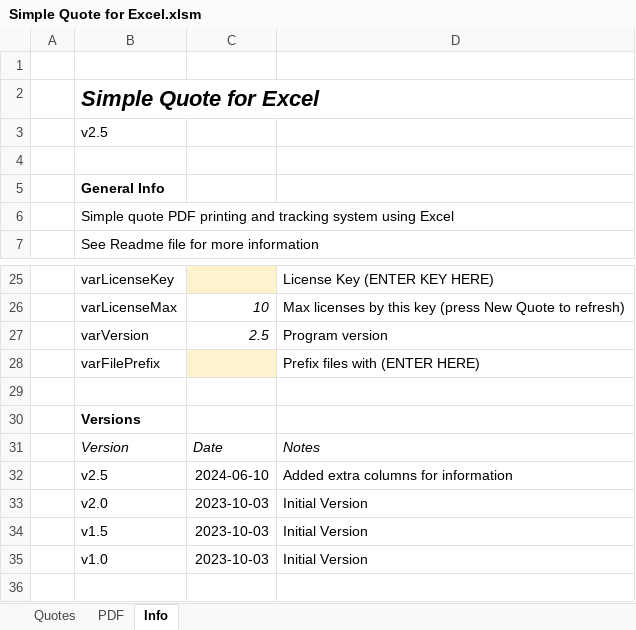
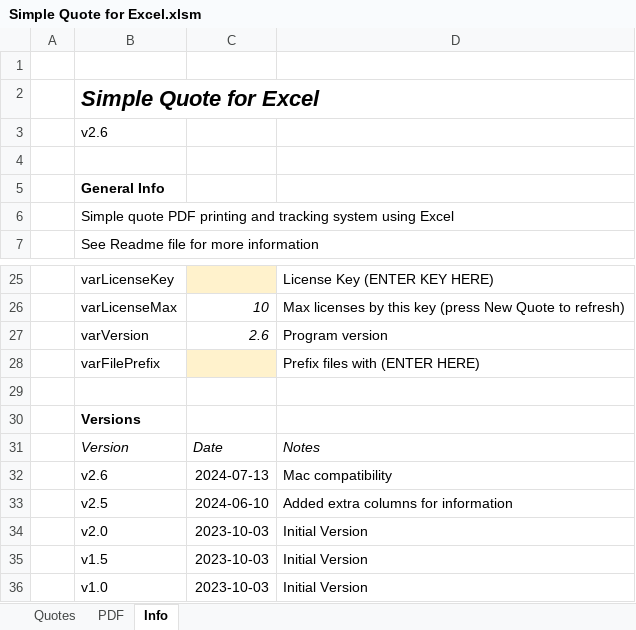
Before and after one commit to ITAutomator/Simple-Quote-for-Excel, an Excel workbook: Simple Quote for Excel.xlsm, sheet Info, drawn as a sheet; only a part is shown, gaps mark what is left out; values as stored, in another font and other column widths than the file's, no borders; the diff names each change by its address in the sheet, - before the commit and + after, or states it on an @@ line.

Commit message:
Add files via upload

```diff
--- a/Simple Quote for Excel.xlsm (sheet Info)
+++ b/Simple Quote for Excel.xlsm (sheet Info)
-B3: v2.5
+B3: v2.6
-C27: 2.5
+C27: 2.6
+row 32:  | v2.6 | 2024-07-13 | Mac compatibility
```
Also changed, not shown: sheet PDF, sheet Quotes.
